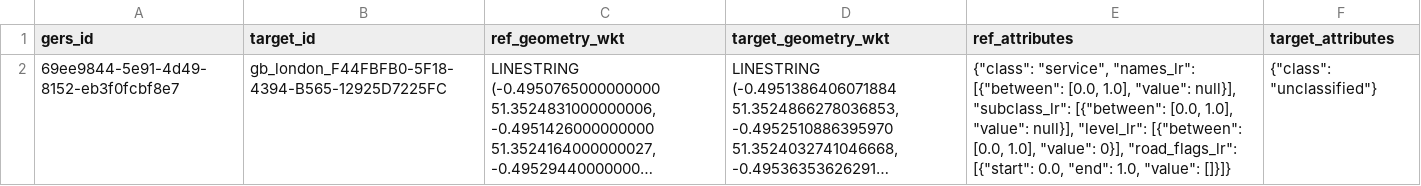
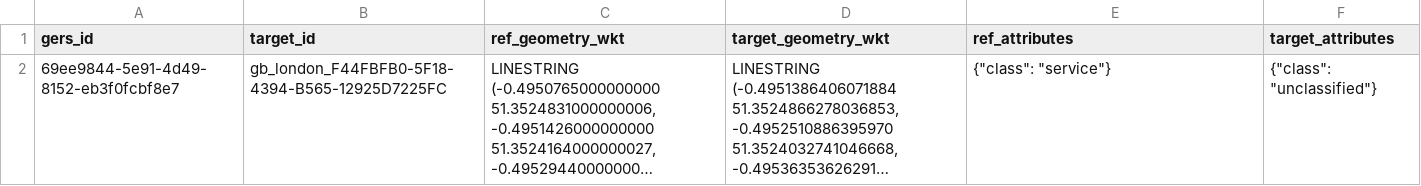
Before and after one commit to brad-richardson/crosswalk, a CSV file: label_geometries/dataset=gb_london_roads/data.csv, drawn as a sheet; long unchanged cells end in …; the diff names each change by its address in the sheet, - before the commit and + after, or states it on an @@ line.

```diff
--- a/label_geometries/dataset=gb_london_roads/data.csv
+++ b/label_geometries/dataset=gb_london_roads/data.csv
-E2 (ref_attributes): {"class": "service", "names_lr": [{"between": [0.0, 1.0], "value": null}], "subclass_lr": [{"between": [0.0, 1.0], "value": null}], "level_lr": [{"between": [0.0, 1.0], "value": 0}], "road_flags_lr": [{"start": 0.0, "end": 1.0, "value": []}]}
+E2 (ref_attributes): {"class": "service"}
```
Also changed, not shown: labels/dataset=au_melbourne_roads/data.csv, labels/dataset=de_berlin_roads/data.csv, 33 other files.
